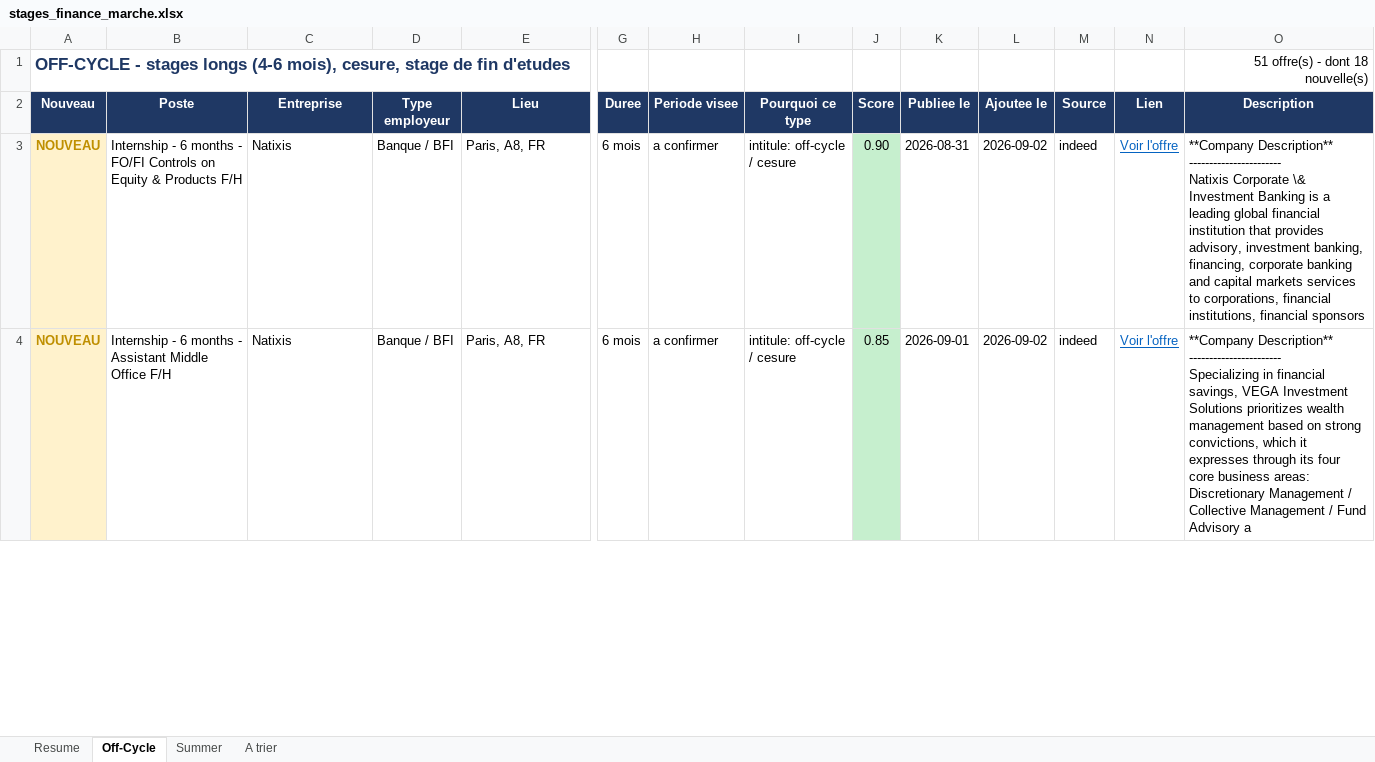
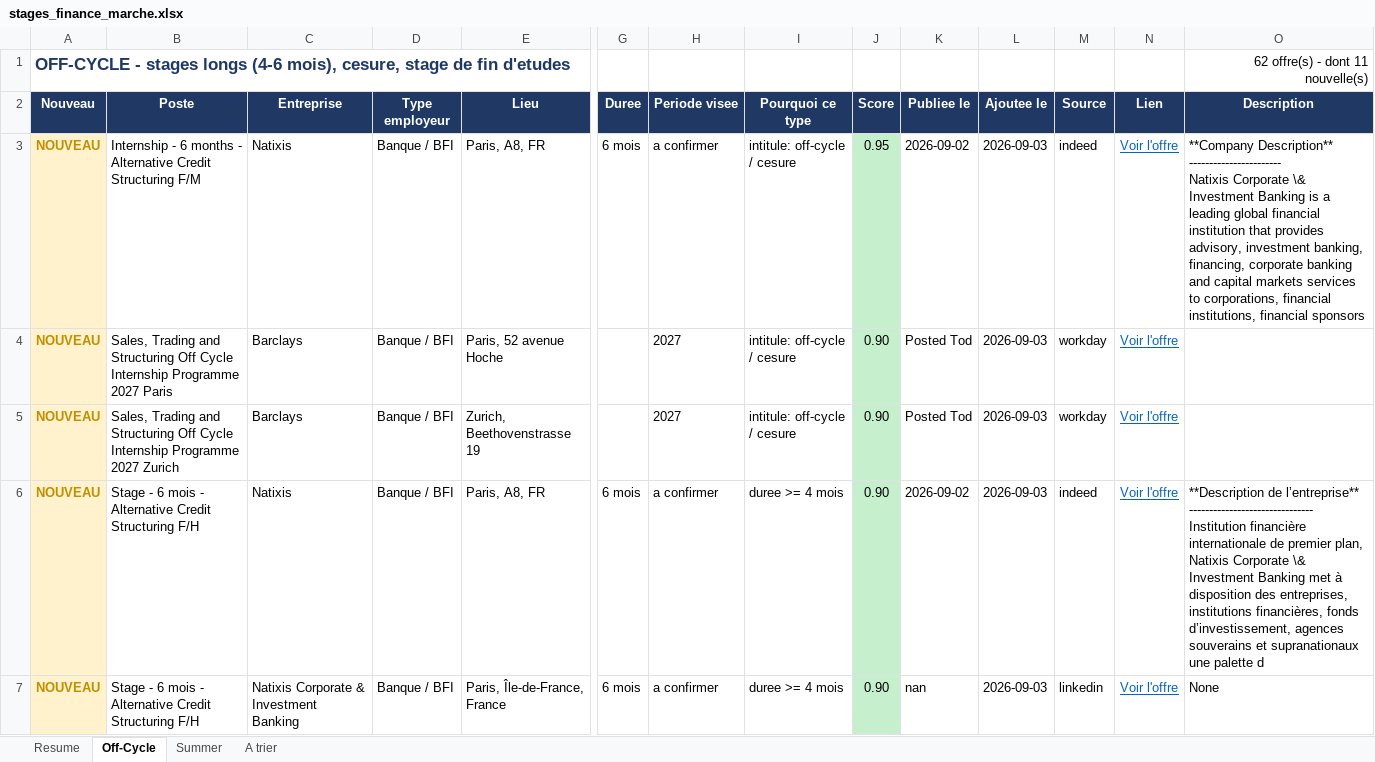
Before and after one commit to sasa2302/finance-internship-scraper, an Excel workbook: data/stages_finance_marche.xlsx, sheet Off-Cycle, drawn as a sheet; only a part is shown, gaps mark what is left out; values as stored, in another font and other column widths than the file's, no borders; addresses are those after the commit; rows hold the shown columns only; ↵ is a line break in a cell; the diff covers the shown part only; the diff names each change by its address in the sheet, - before the commit and + after, or states it on an @@ line.

```diff
--- a/data/stages_finance_marche.xlsx (sheet Off-Cycle)
+++ b/data/stages_finance_marche.xlsx (sheet Off-Cycle)
-O1 (Description): 51 offre(s) - dont 18 nouvelle(s)
+O1 (Description): 62 offre(s) - dont 11 nouvelle(s)
-B3 (Poste): …months - FO/FI Controls on Equity & Products F/H
+B3 (Poste): …months - Alternative Credit Structuring F/M
-J3 (Score): 0.90
+J3 (Score): 0.95
-K3 (Publiee le): 2026-08-31
+K3 (Publiee le): 2026-09-02
-L3 (Ajoutee le): 2026-09-02
+L3 (Ajoutee le): 2026-09-03
+row 4: NOUVEAU | Sales, Trading and Structuring Off Cycle Internship Programme 2027 Paris | Barclays | Banque / BFI | Paris, 52 avenue Hoche |  | 2027 | intitule: off-cycle / cesure | 0.90 | Posted Tod | 2026-09-03 | workday | Voir l'offre
+row 5: NOUVEAU | Sales, Trading and Structuring Off Cycle Internship Programme 2027 Zurich | Barclays | Banque / BFI | Zurich, Beethovenstrasse 19 |  | 2027 | intitule: off-cycle / cesure | 0.90 | Posted Tod | 2026-09-03 | workday | Voir l'offre
-B6 (Poste): Internship - 6 months - Assistant Middle Office F/H
+B6 (Poste): Stage - 6 mois - Alternative Credit Structuring F/H
-I6 (Pourquoi ce type): intitule: off-cycle / cesure
+I6 (Pourquoi ce type): duree >= 4 mois
-J6 (Score): 0.85
+J6 (Score): 0.90
-K6 (Publiee le): 2026-09-01
+K6 (Publiee le): 2026-09-02
-L6 (Ajoutee le): 2026-09-02
+L6 (Ajoutee le): 2026-09-03
-O6 (Description): **Company Description** ↵ ----------------------- ↵ Specializing in financial savings, VEGA Investment Solutions prioritizes wealth management based on strong convictions, which it expresses through its four core business areas: Discretionary Management / Collective Management / Fund Advisory a
+O6 (Description): **Description de l’entreprise** ↵ ------------------------------- ↵ Institution financière internationale de premier plan, Natixis Corporate \& Investment Banking met à disposition des entreprises, institutions financières, fonds d’investissement, agences souverains et supranationaux une palette d
+row 7: NOUVEAU | Stage - 6 mois - Alternative Credit Structuring F/H | Natixis Corporate & Investment Banking | Banque / BFI | Paris, Île-de-France, France | 6 mois | a confirmer | duree >= 4 mois | 0.90 | nan | 2026-09-03 | linkedin | Voir l'offre | None
```
Also changed, not shown: 20 added rows, 12 removed rows and 14 edited cells elsewhere in this sheet, sheet Summer, sheet A trier, sheet Resume, 2 other files.
